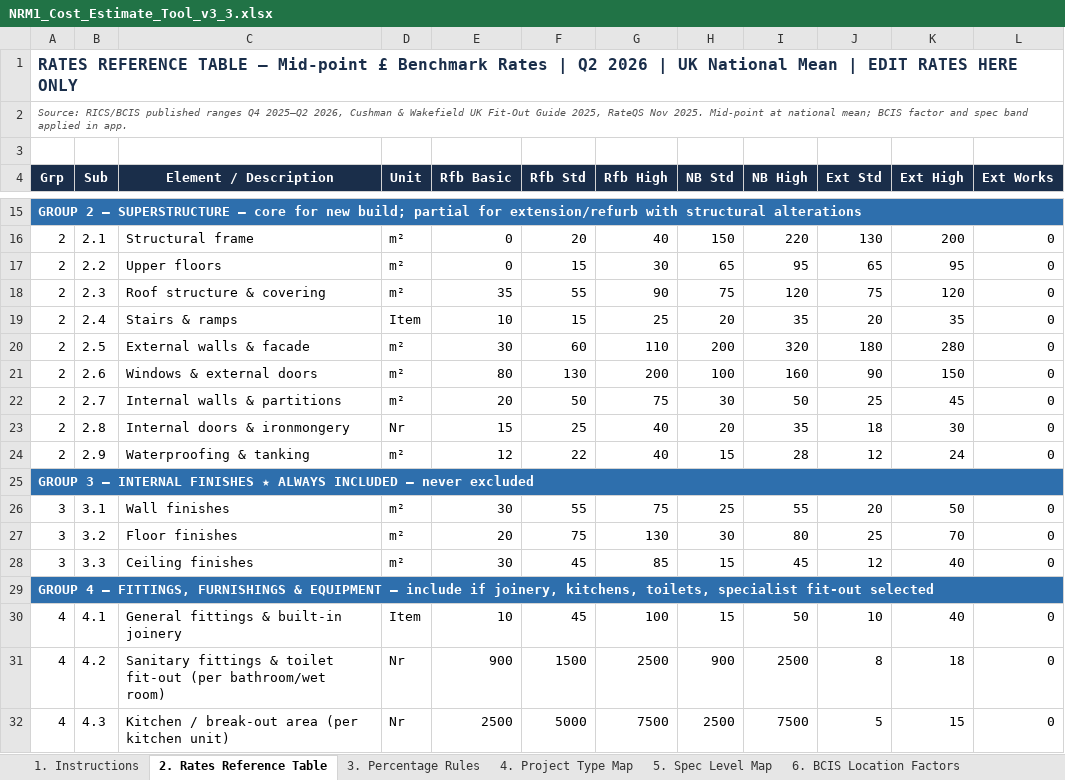
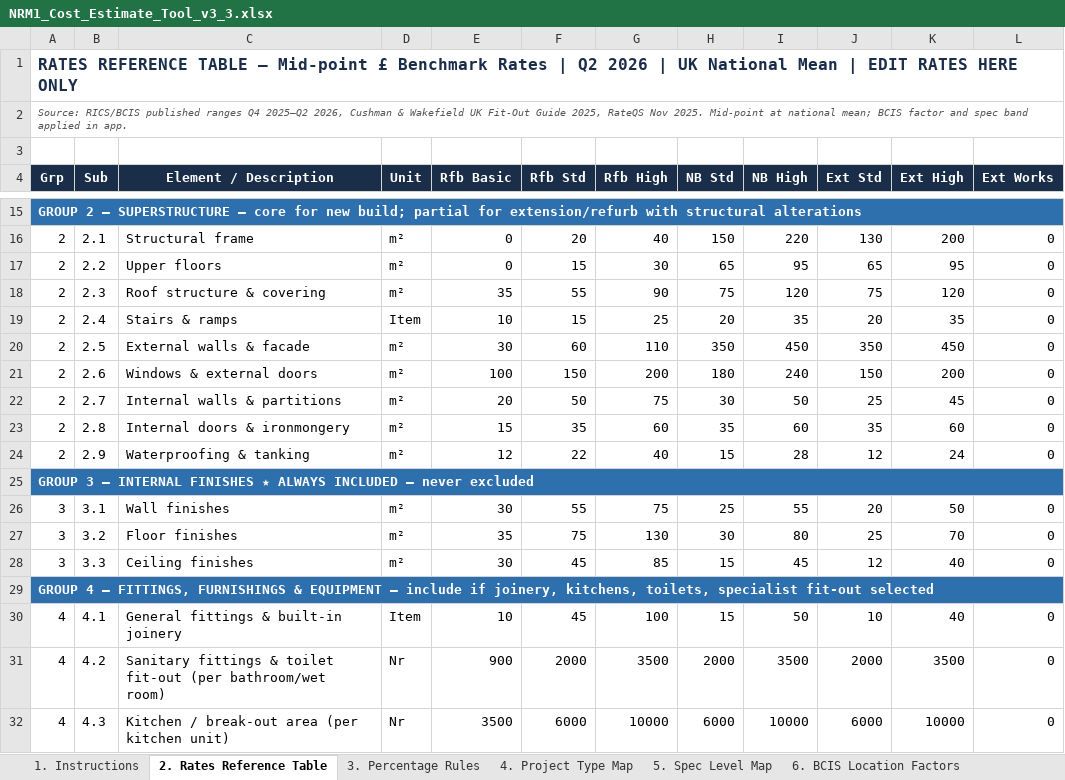
Before and after one commit to MNKayali/estates-ai-tool, an Excel workbook: NRM1_Cost_Estimate_Tool_v3_3.xlsx, sheet 2. Rates Reference Table, drawn as a sheet; only a part is shown, gaps mark what is left out; values as stored, in another font and other column widths than the file's, no borders; the diff covers the shown part only; the diff names each change by its address in the sheet, - before the commit and + after, or states it on an @@ line.

Commit message:
Update NRM1_Cost_Estimate_Tool_v3_3.xlsx

```diff
--- a/NRM1_Cost_Estimate_Tool_v3_3.xlsx (sheet 2. Rates Reference Table)
+++ b/NRM1_Cost_Estimate_Tool_v3_3.xlsx (sheet 2. Rates Reference Table)
-H20 (NB Std): 200
+H20 (NB Std): 350
-I20 (NB High): 320
+I20 (NB High): 450
-J20 (Ext Std): 180
+J20 (Ext Std): 350
-K20 (Ext High): 280
+K20 (Ext High): 450
-E21 (Rfb Basic): 80
+E21 (Rfb Basic): 100
-F21 (Rfb Std): 130
+F21 (Rfb Std): 150
-H21 (NB Std): 100
+H21 (NB Std): 180
-I21 (NB High): 160
+I21 (NB High): 240
-J21 (Ext Std): 90
+J21 (Ext Std): 150
-K21 (Ext High): 150
+K21 (Ext High): 200
-D23 (Unit): Nr
+D23 (Unit): m²
-F23 (Rfb Std): 25
+F23 (Rfb Std): 35
-G23 (Rfb High): 40
+G23 (Rfb High): 60
-H23 (NB Std): 20
+H23 (NB Std): 35
-I23 (NB High): 35
+I23 (NB High): 60
-J23 (Ext Std): 18
+J23 (Ext Std): 35
-K23 (Ext High): 30
+K23 (Ext High): 60
-E27 (Rfb Basic): 20
+E27 (Rfb Basic): 35
-F31 (Rfb Std): 1500
+F31 (Rfb Std): 2000
-G31 (Rfb High): 2500
+G31 (Rfb High): 3500
-H31 (NB Std): 900
+H31 (NB Std): 2000
-I31 (NB High): 2500
+I31 (NB High): 3500
-J31 (Ext Std): 8
+J31 (Ext Std): 2000
-K31 (Ext High): 18
+K31 (Ext High): 3500
-E32 (Rfb Basic): 2500
+E32 (Rfb Basic): 3500
-F32 (Rfb Std): 5000
+F32 (Rfb Std): 6000
-G32 (Rfb High): 7500
+G32 (Rfb High): 10000
-H32 (NB Std): 2500
+H32 (NB Std): 6000
-I32 (NB High): 7500
+I32 (NB High): 10000
-J32 (Ext Std): 5
+J32 (Ext Std): 6000
-K32 (Ext High): 15
+K32 (Ext High): 10000
```
Also changed, not shown: 25 edited cells elsewhere in this sheet.
